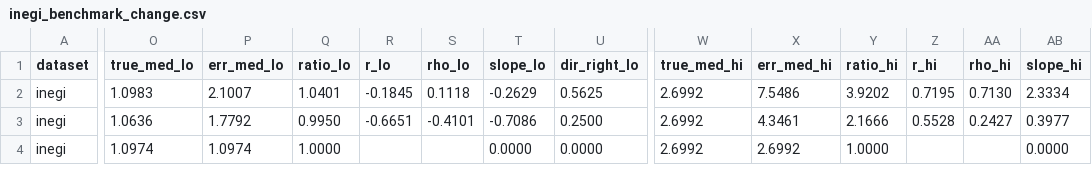
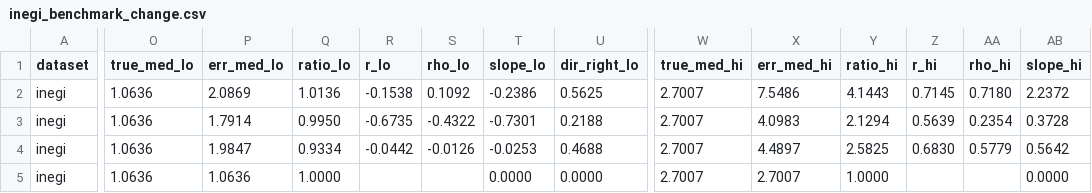
Before and after one commit to ohall2/world-population-centroids, a CSV file: docs/extended/inegi_benchmark_change.csv, drawn as a sheet; only a part is shown, gaps mark what is left out; addresses are those after the commit; rows hold the shown columns only; the diff covers the shown part only; the diff names each change by its address in the sheet, - before the commit and + after, or states it on an @@ line.

```diff
--- a/docs/extended/inegi_benchmark_change.csv
+++ b/docs/extended/inegi_benchmark_change.csv
-O2 (true_med_lo): 1.0983
+O2 (true_med_lo): 1.0636
-P2 (err_med_lo): 2.1007
+P2 (err_med_lo): 2.0869
-Q2 (ratio_lo): 1.0401
+Q2 (ratio_lo): 1.0136
-R2 (r_lo): -0.1845
+R2 (r_lo): -0.1538
-S2 (rho_lo): 0.1118
+S2 (rho_lo): 0.1092
-T2 (slope_lo): -0.2629
+T2 (slope_lo): -0.2386
-W2:W3 (true_med_hi): 2.6992
+W2:W3 (true_med_hi): 2.7007
-Y2 (ratio_hi): 3.9202
+Y2 (ratio_hi): 4.1443
-Z2 (r_hi): 0.7195
+Z2 (r_hi): 0.7145
-AA2 (rho_hi): 0.7130
+AA2 (rho_hi): 0.7180
-AB2 (slope_hi): 2.3334
+AB2 (slope_hi): 2.2372
-P3 (err_med_lo): 1.7792
+P3 (err_med_lo): 1.7914
-R3 (r_lo): -0.6651
+R3 (r_lo): -0.6735
-S3 (rho_lo): -0.4101
+S3 (rho_lo): -0.4322
-T3 (slope_lo): -0.7086
+T3 (slope_lo): -0.7301
-U3 (dir_right_lo): 0.2500
+U3 (dir_right_lo): 0.2188
-X3 (err_med_hi): 4.3461
+X3 (err_med_hi): 4.0983
-Y3 (ratio_hi): 2.1666
+Y3 (ratio_hi): 2.1294
-Z3 (r_hi): 0.5528
+Z3 (r_hi): 0.5639
-AA3 (rho_hi): 0.2427
+AA3 (rho_hi): 0.2354
-AB3 (slope_hi): 0.3977
+AB3 (slope_hi): 0.3728
+row 4: inegi | 1.0636 | 1.9847 | 0.9334 | -0.0442 | -0.0126 | -0.0253 | 0.4688 | 2.7007 | 4.4897 | 2.5825 | 0.6830 | 0.5779 | 0.5642
-O5 (true_med_lo): 1.0974
+O5 (true_med_lo): 1.0636
-P5 (err_med_lo): 1.0974
+P5 (err_med_lo): 1.0636
-W5 (true_med_hi): 2.6992
+W5 (true_med_hi): 2.7007
-X5 (err_med_hi): 2.6992
+X5 (err_med_hi): 2.7007
```
Also changed, not shown: 1 added row and 36 edited cells elsewhere in this file, docs/extended/census_benchmark_change.csv, docs/extended/census_benchmark_position.csv, 16 other files.
